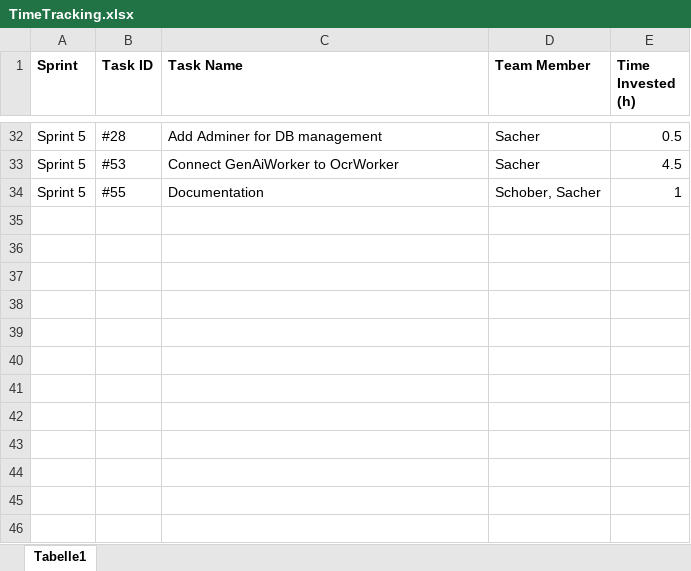
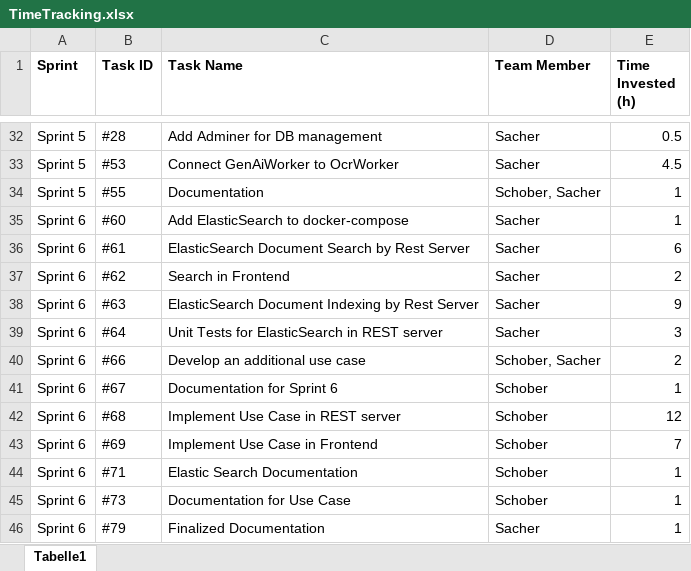
Before and after one commit to BunnySupreme/SWEN3Project, an Excel workbook: documentation/TimeTracking.xlsx, sheet Tabelle1, drawn as a sheet; only a part is shown, gaps mark what is left out; values as stored, in another font and other column widths than the file's, no borders; table styles not drawn; the diff names each change by its address in the sheet, - before the commit and + after, or states it on an @@ line.

Commit message:
79 - Updated documentation

```diff
--- a/documentation/TimeTracking.xlsx (sheet Tabelle1)
+++ b/documentation/TimeTracking.xlsx (sheet Tabelle1)
+row 35: Sprint 6 | #60 | Add ElasticSearch to docker-compose | Sacher | 1
+row 36: Sprint 6 | #61 | ElasticSearch Document Search by Rest Server | Sacher | 6
+row 37: Sprint 6 | #62 | Search in Frontend | Sacher | 2
+row 38: Sprint 6 | #63 | ElasticSearch Document Indexing by Rest Server | Sacher | 9
+row 39: Sprint 6 | #64 | Unit Tests for ElasticSearch in REST server | Sacher | 3
+row 40: Sprint 6 | #66 | Develop an additional use case | Schober, Sacher | 2
+row 41: Sprint 6 | #67 | Documentation for Sprint 6 | Schober | 1
+row 42: Sprint 6 | #68 | Implement Use Case in REST server | Schober | 12
+row 43: Sprint 6 | #69 | Implement Use Case in Frontend | Schober | 7
+row 44: Sprint 6 | #71 | Elastic Search Documentation | Schober | 1
+row 45: Sprint 6 | #73 | Documentation for Use Case | Schober | 1
+row 46: Sprint 6 | #79 | Finalized Documentation | Sacher | 1
```
Also changed, not shown: 3 other files.
